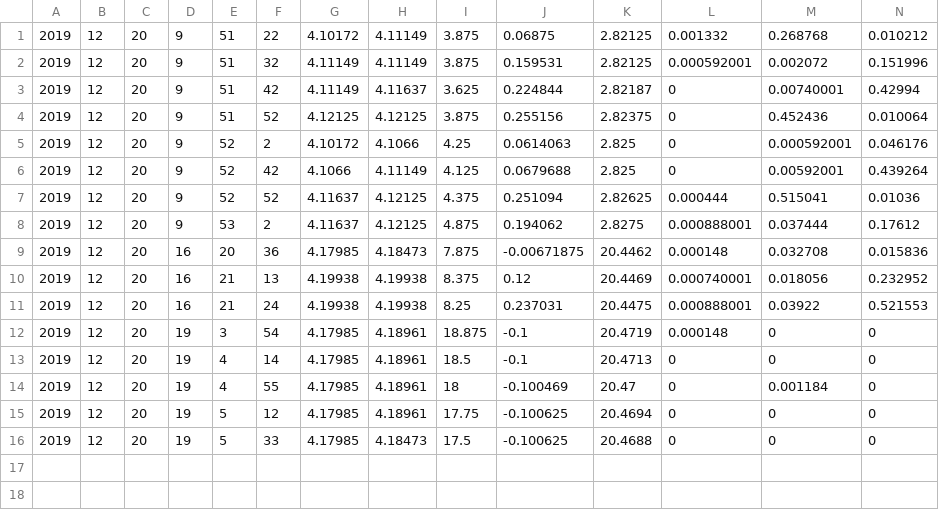
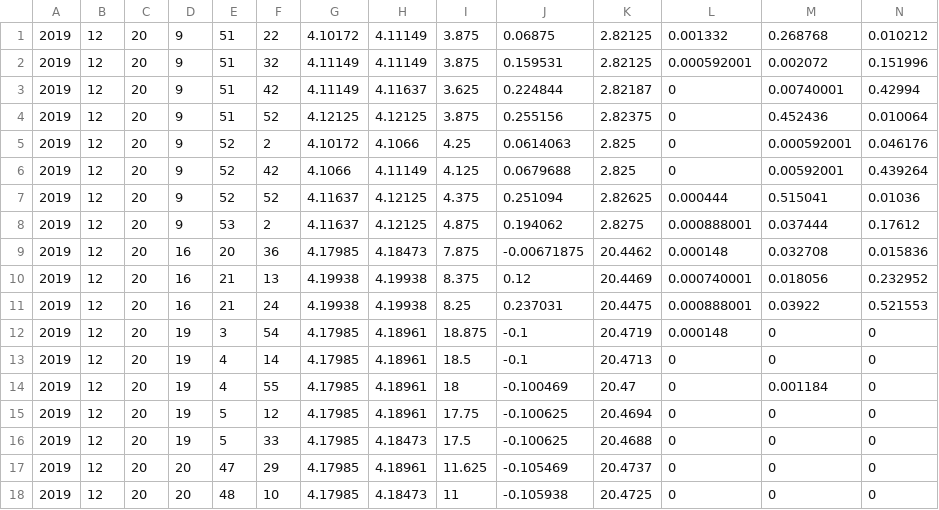
Before and after one commit to floripasat/received-data, a CSV file: data/beacon.csv, drawn as a sheet; only a part is shown; rows hold the shown columns only; the diff names each change by its address in the sheet, - before the commit and + after, or states it on an @@ line.

Commit message:
Adding received beacon data

```diff
--- a/data/beacon.csv
+++ b/data/beacon.csv
+row 17: 2019 | 12 | 20 | 20 | 47 | 29 | 4.17985 | 4.18961 | 11.625 | -0.105469 | 20.4737 | 0 | 0 | 0
+row 18: 2019 | 12 | 20 | 20 | 48 | 10 | 4.17985 | 4.18473 | 11 | -0.105938 | 20.4725 | 0 | 0 | 0
```
